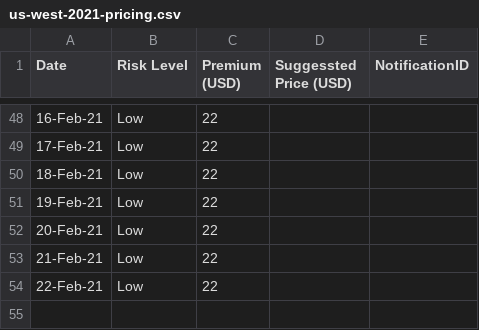
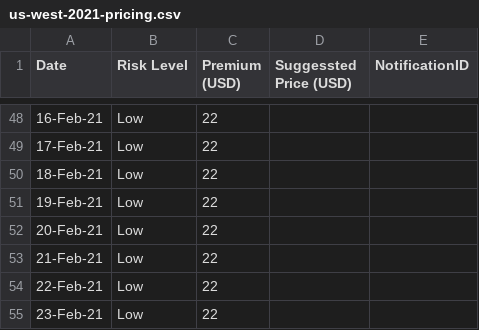
Before and after one commit to earling/us-west, a CSV file: us-west-2021-pricing.csv, drawn as a sheet; only a part is shown, gaps mark what is left out; the diff names each change by its address in the sheet, - before the commit and + after, or states it on an @@ line.

Commit message:
23-Feb-21 added

```diff
--- a/us-west-2021-pricing.csv
+++ b/us-west-2021-pricing.csv
+row 55: 23-Feb-21 | Low | 22
```
